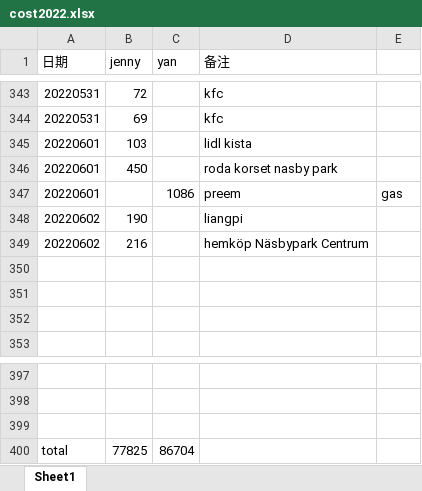
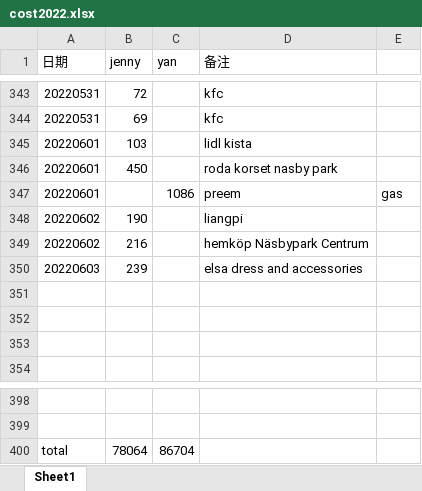
Before and after one commit to yanhuanwang/cost2022, an Excel workbook: cost2022.xlsx, sheet Sheet1, drawn as a sheet; only a part is shown, gaps mark what is left out; values as stored, in another font and other column widths than the file's, no borders; removed rows and columns are numbered as before the commit, all else as after; the diff names each change by its address in the sheet, - before the commit and + after, or states it on an @@ line.

Commit message:
jenny06032022

```diff
--- a/cost2022.xlsx (sheet Sheet1)
+++ b/cost2022.xlsx (sheet Sheet1)
+row 350: 20220603 | 239 |  | elsa dress and accessories
-row 399: (empty)
-B400 (jenny): 77825
+B400 (jenny): 78064
```
